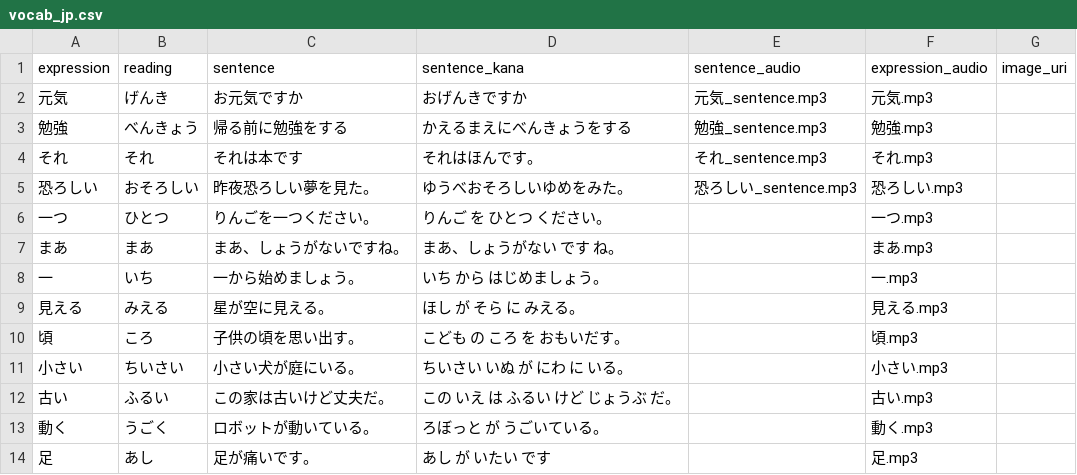
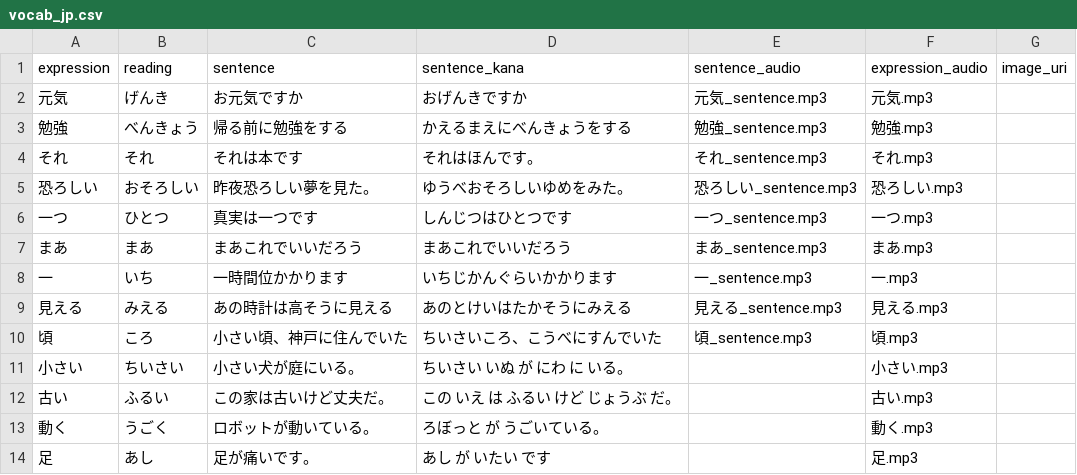
Before and after one commit to Berodin/Anki-Japanese-CoreDeck-Generator, a CSV file: data/vocab_jp.csv, drawn as a sheet; only a part is shown.

```diff
--- a/data/vocab_jp.csv
+++ b/data/vocab_jp.csv
@@ -5,7 +5,7 @@ expression,reading,sentence,sentence_kana,sentence_audio,expression_audio,image_
 恐ろしい,おそろしい,昨夜恐ろしい夢を見た。,ゆうべおそろしいゆめをみた。,恐ろしい_sentence.mp3,恐ろしい.mp3,
-一つ,ひとつ,りんごを一つください。,りんご を ひとつ ください。,,一つ.mp3,
-まあ,まあ,まあ、しょうがないですね。,まあ、しょうがない です ね。,,まあ.mp3,
-一,いち,一から始めましょう。,いち から はじめましょう。,,一.mp3,
-見える,みえる,星が空に見える。,ほし が そら に みえる。,,見える.mp3,
-頃,ころ,子供の頃を思い出す。,こども の ころ を おもいだす。,,頃.mp3,
+一つ,ひとつ,真実は一つです,しんじつはひとつです,一つ_sentence.mp3,一つ.mp3,
+まあ,まあ,まあこれでいいだろう,まあこれでいいだろう,まあ_sentence.mp3,まあ.mp3,
+一,いち,一時間位かかります,いちじかんぐらいかかります,一_sentence.mp3,一.mp3,
+見える,みえる,あの時計は高そうに見える,あのとけいはたかそうにみえる,見える_sentence.mp3,見える.mp3,
+頃,ころ,小さい頃、神戸に住んでいた,ちいさいころ、こうべにすんでいた,頃_sentence.mp3,頃.mp3,
 小さい,ちいさい,小さい犬が庭にいる。,ちいさい いぬ が にわ に いる。,,小さい.mp3,
```
Also changed, not shown: data/translations_de.csv, data/translations_en.csv, 5 other files.
